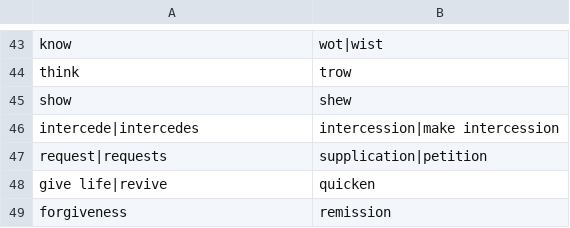
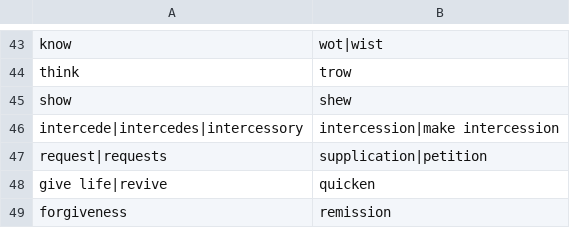
Before and after one commit to sadhanamarri-sketch/Finalised-my-bible, a TSV file: app/src/main/assets/search/modern_kjv.tsv, drawn as a sheet; only a part is shown, gaps mark what is left out.

```diff
--- a/app/src/main/assets/search/modern_kjv.tsv
+++ b/app/src/main/assets/search/modern_kjv.tsv
@@ -45,3 +45,3 @@ think	trow
 show	shew
-intercede|intercedes	intercession|make intercession
+intercede|intercedes|intercessory	intercession|make intercession
 request|requests	supplication|petition
```
Also changed, not shown: 15 other files.
